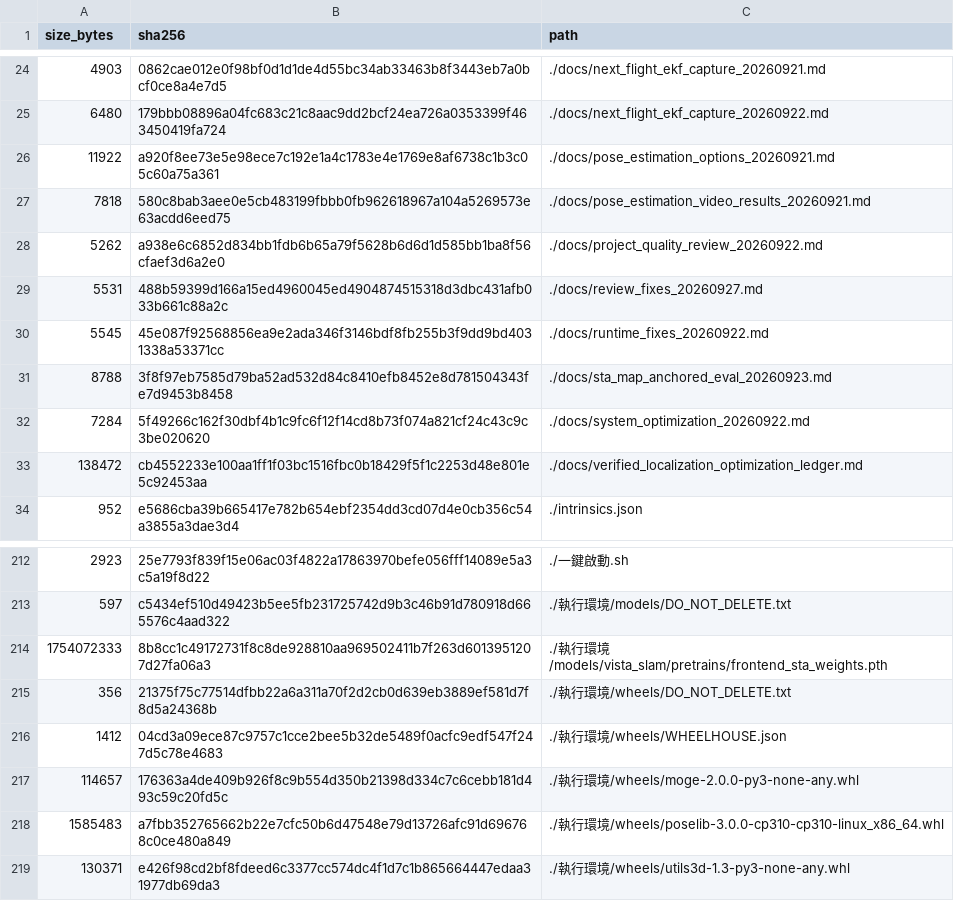
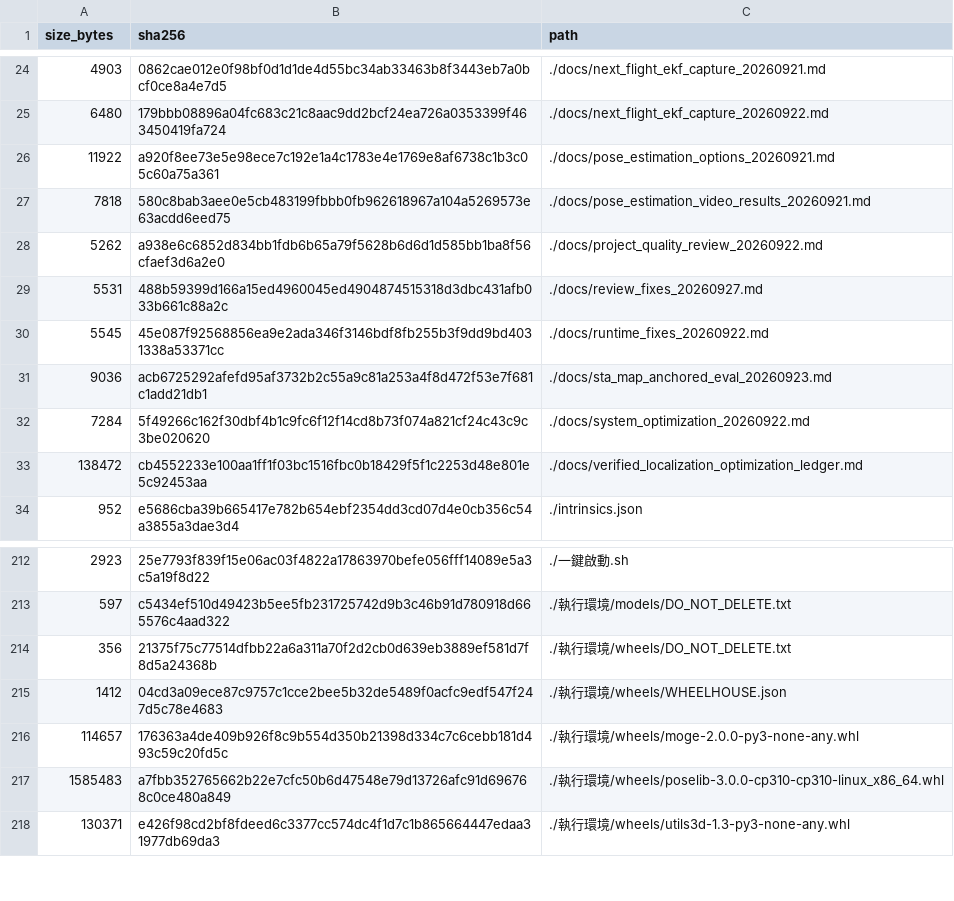
Before and after one commit to 1122-gggggg/wulai-sfm-localization, a TSV file: MANIFEST.tsv, drawn as a sheet; only a part is shown, gaps mark what is left out.

```diff
--- a/MANIFEST.tsv
+++ b/MANIFEST.tsv
@@ -30,3 +30,3 @@ size_bytes	sha256	path
 5545	45e087f92568856ea9e2ada346f3146bdf8fb255b3f9dd9bd4031338a53371cc	./docs/runtime_fixes_20260922.md
-8788	3f8f97eb7585d79ba52ad532d84c8410efb8452e8d781504343fe7d9453b8458	./docs/sta_map_anchored_eval_20260923.md
+9036	acb6725292afefd95af3732b2c55a9c81a253a4f8d472f53e7f681c1add21db1	./docs/sta_map_anchored_eval_20260923.md
 7284	5f49266c162f30dbf4b1c9fc6f12f14cd8b73f074a821cf24c43c9c3be020620	./docs/system_optimization_20260922.md
@@ -213,3 +213,2 @@ size_bytes	sha256	path
 597	c5434ef510d49423b5ee5fb231725742d9b3c46b91d780918d665576c4aad322	./執行環境/models/DO_NOT_DELETE.txt
-1754072333	8b8cc1c49172731f8c8de928810aa969502411b7f263d6013951207d27fa06a3	./執行環境/models/vista_slam/pretrains/frontend_sta_weights.pth
 356	21375f75c77514dfbb22a6a311a70f2d2cb0d639eb3889ef581d7f8d5a24368b	./執行環境/wheels/DO_NOT_DELETE.txt
```
Also changed, not shown: 2 other files.
